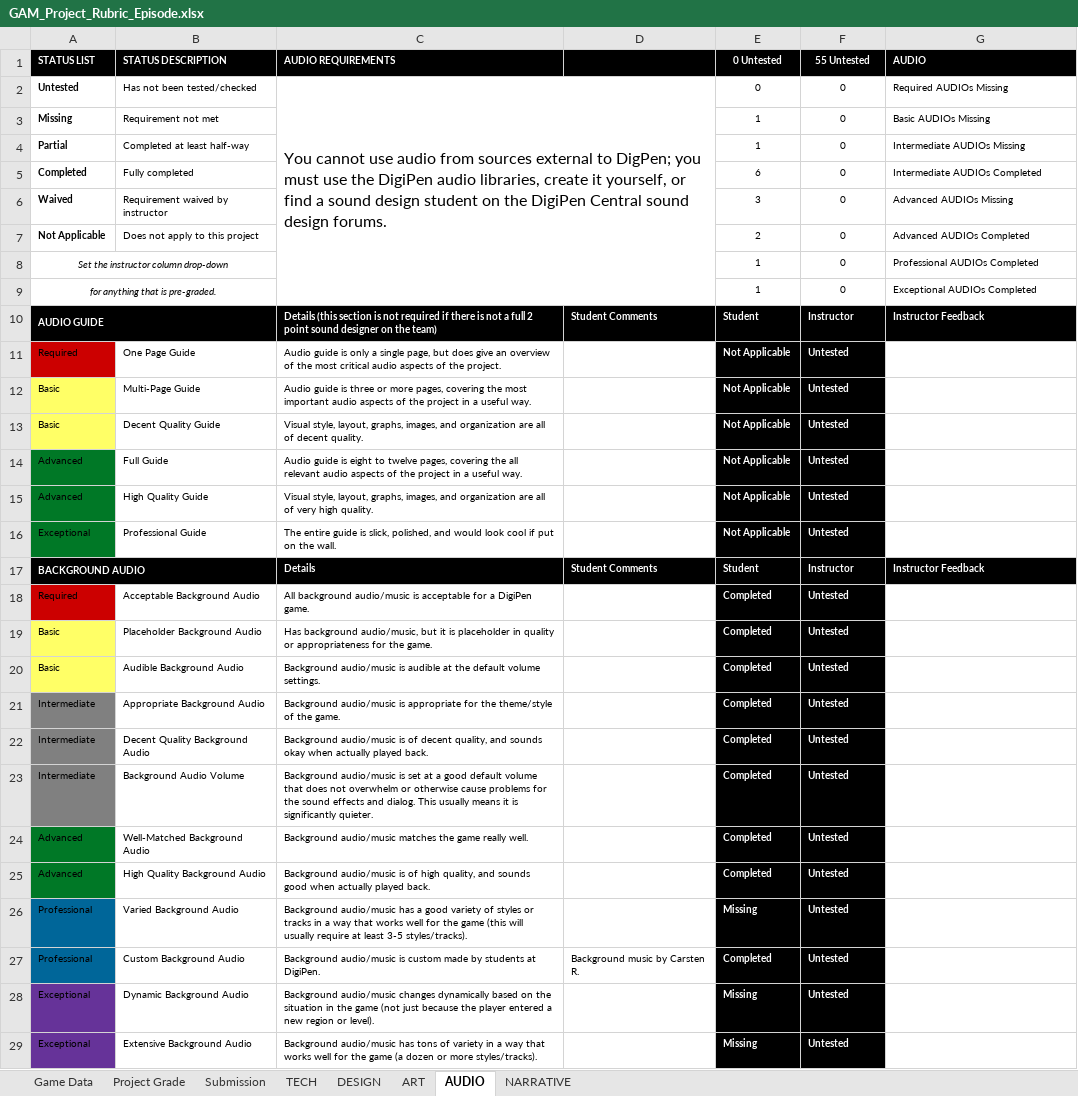
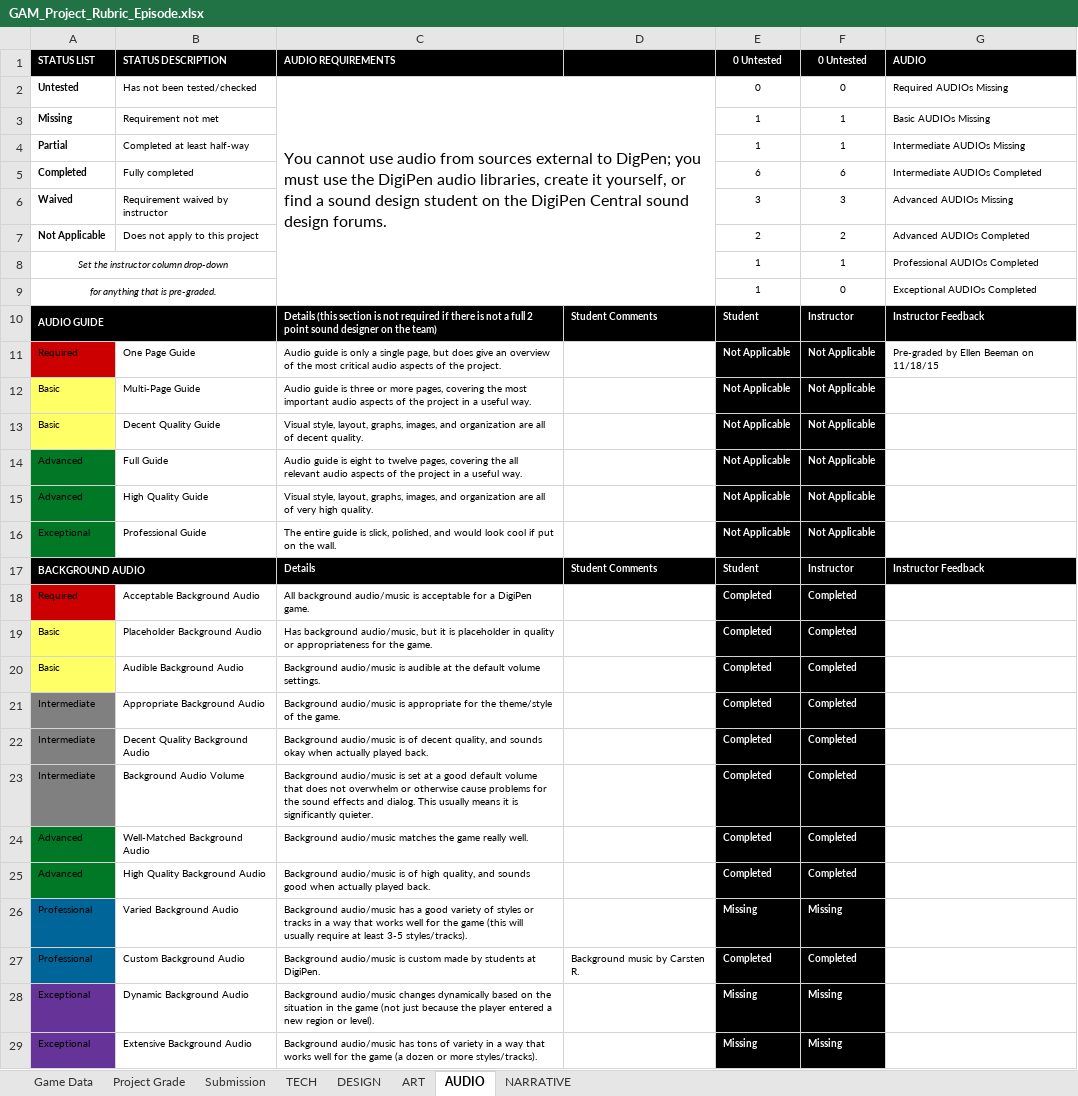
Before and after one commit to ThePaperMill/PaperCut, an Excel workbook: GameDocuments/GAM_Project_Rubric_Episode.xlsx, sheet AUDIO, drawn as a sheet; only a part is shown; values as stored, in another font and other column widths than the file's, no borders; conditional formats not drawn; the diff covers the shown part only; the diff names each change by its address in the sheet, - before the commit and + after, or states it on an @@ line.

Commit message:
Updated Rubric
Edited the rubric with Prof. Beeman's feedback and grading, and updated
our grade to reflect the things she said we had that we didnt know
about. +3 points woo!

```diff
--- a/GameDocuments/GAM_Project_Rubric_Episode.xlsx (sheet AUDIO)
+++ b/GameDocuments/GAM_Project_Rubric_Episode.xlsx (sheet AUDIO)
-F1: 55 Untested
+F1: 0 Untested
-F3:F4 (0 Untested): 0
+F3:F4 (0 Untested): 1
-F5 (0 Untested): 0
+F5 (0 Untested): 6
-F6 (0 Untested): 0
+F6 (0 Untested): 3
-F7 (0 Untested): 0
+F7 (0 Untested): 2
-F8 (0 Untested): 0
+F8 (0 Untested): 1
-F11:F16 (0 Untested): Untested
+F11:F16 (0 Untested): Not Applicable
-G11 (AUDIO): (empty)
+G11 (AUDIO): Pre-graded by Ellen Beeman on 11/18/15
-F18:F25 (0 Untested): Untested
+F18:F25 (0 Untested): Completed
-F26 (0 Untested): Untested
+F26 (0 Untested): Missing
-F27 (0 Untested): Untested
+F27 (0 Untested): Completed
-F28:F29 (0 Untested): Untested
+F28:F29 (0 Untested): Missing
```
Also changed, not shown: 37 edited cells elsewhere in this sheet, sheet DESIGN, sheet Project Grade, sheet NARRATIVE, sheet ART, sheet TECH, 2 other files.
